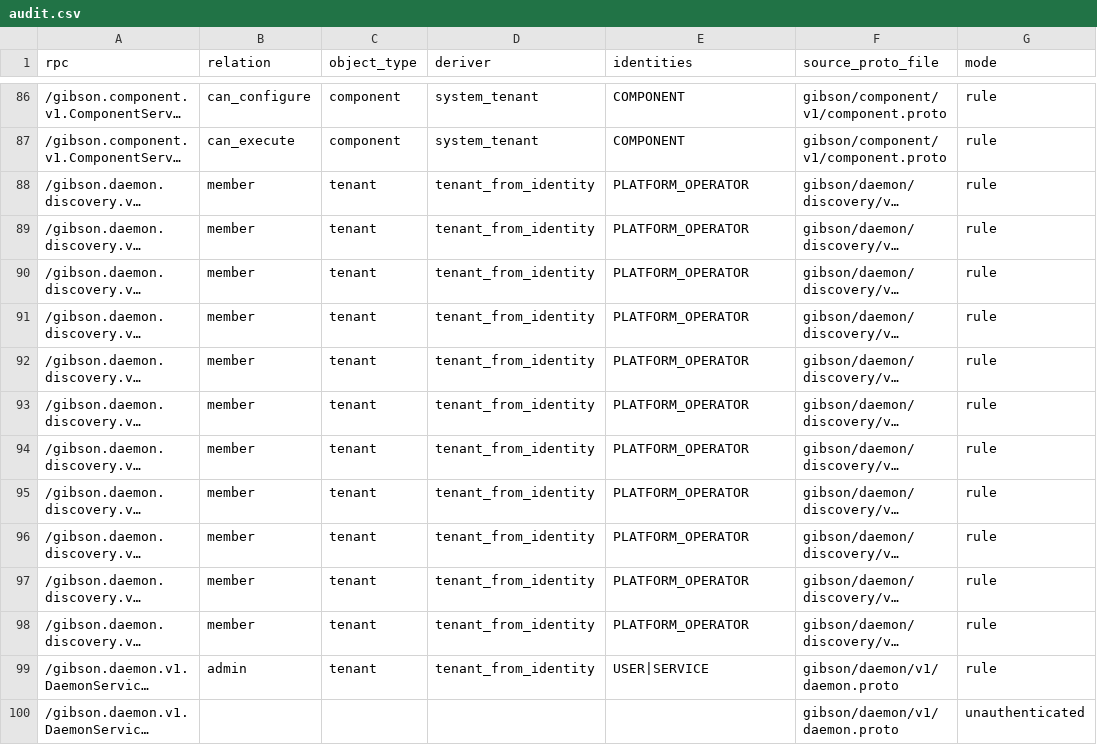
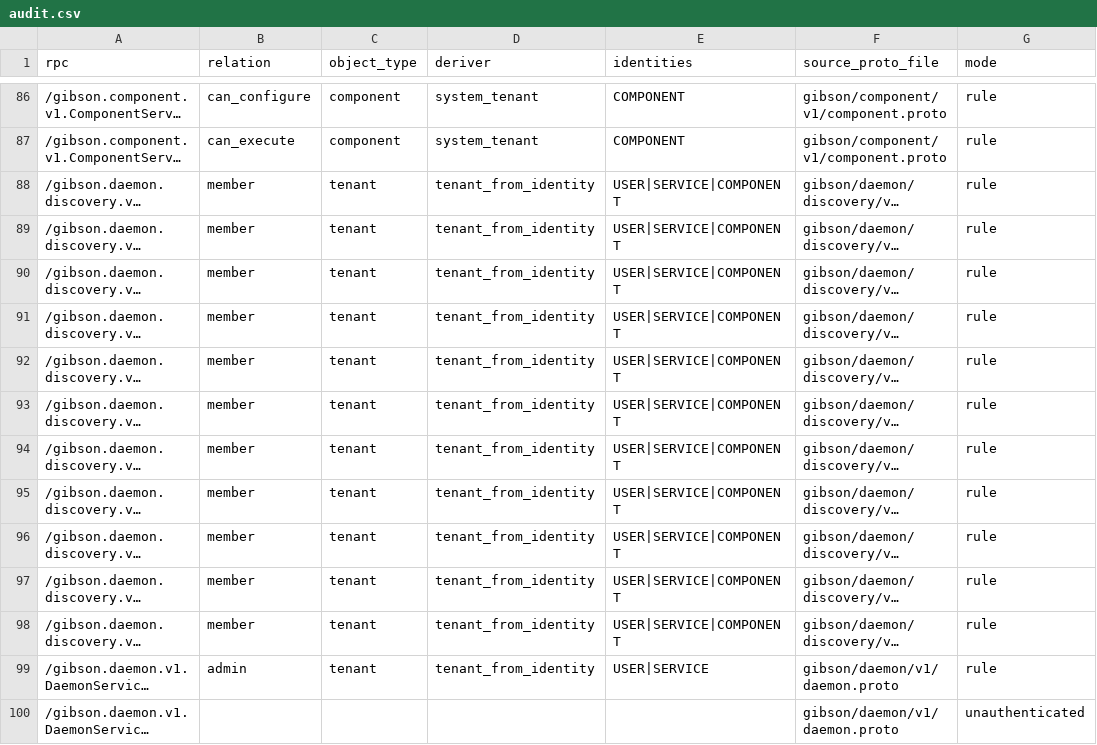
Before and after one commit to zeroroot-ai/gibson, a CSV file: internal/authz/registry/audit.csv, drawn as a sheet; only a part is shown, gaps mark what is left out; long unchanged cells end in …; the diff names each change by its address in the sheet, - before the commit and + after, or states it on an @@ line.

Commit message:
discovery-bitfield-coherence 2.1: SDK v0.96.0 + registry regen
Bump SDK from v0.95.0 to v0.96.0. Regenerate all authz registry
artifacts via make authz-registry.

The eleven DiscoveryService RPCs (WhoAmI, ListPlugins, DescribePlugin,
ListTools, DescribeTool, ListAgents, DescribeAgent, ListLLMSlots,
ListReportSurfaces, ValidateComponent, SuggestMissingCapability) now
show allowed_identities: [USER, SERVICE, COMPONENT] in registry.yaml
and USER|SERVICE|COMPONENT in audit.csv — correcting the incoherent
PLATFORM_OPERATOR-only bitmask that was blocking USER callers
post-zero-trust-hardening Req 2 enforcement.

fga_model.fga is unchanged. Spec: discovery-bitfield-coherence.

```diff
--- a/internal/authz/registry/audit.csv
+++ b/internal/authz/registry/audit.csv
-E88:E98 (identities): PLATFORM_OPERATOR
+E88:E98 (identities): USER|SERVICE|COMPONENT
```
Also changed, not shown: 5 other files.
